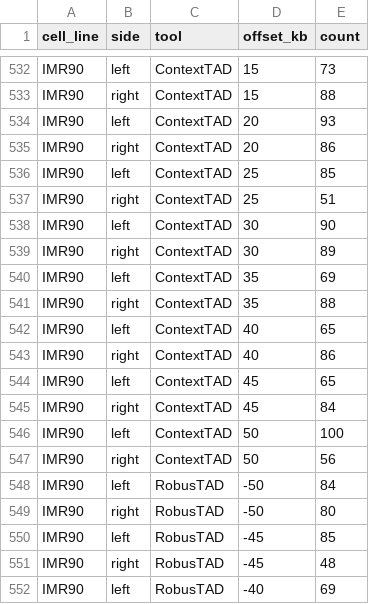
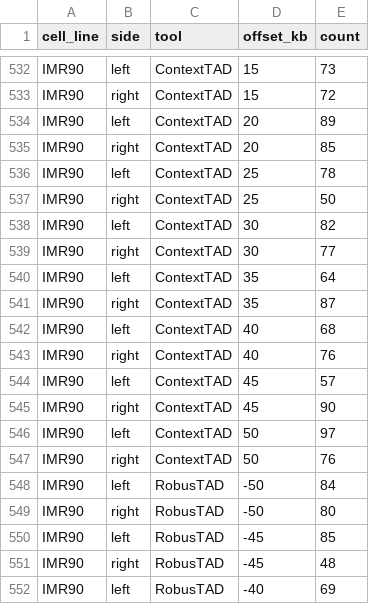
Before and after one commit to ai4nucleome/ContextTAD, a CSV file: 3-evaluation/common/exp8_othercell_both_ctcf_chipseq/exp8_csv/ctcf_chipseq_boundary_counts.csv, drawn as a sheet; only a part is shown, gaps mark what is left out; the diff covers the shown part only; the diff names each change by its address in the sheet, - before the commit and + after, or states it on an @@ line.

```diff
--- a/3-evaluation/common/exp8_othercell_both_ctcf_chipseq/exp8_csv/ctcf_chipseq_boundary_counts.csv
+++ b/3-evaluation/common/exp8_othercell_both_ctcf_chipseq/exp8_csv/ctcf_chipseq_boundary_counts.csv
-E533 (count): 88
+E533 (count): 72
-E534 (count): 93
+E534 (count): 89
-E535 (count): 86
+E535 (count): 85
-E536 (count): 85
+E536 (count): 78
-E537 (count): 51
+E537 (count): 50
-E538 (count): 90
+E538 (count): 82
-E539 (count): 89
+E539 (count): 77
-E540 (count): 69
+E540 (count): 64
-E541 (count): 88
+E541 (count): 87
-E542 (count): 65
+E542 (count): 68
-E543 (count): 86
+E543 (count): 76
-E544 (count): 65
+E544 (count): 57
-E545 (count): 84
+E545 (count): 90
-E546 (count): 100
+E546 (count): 97
-E547 (count): 56
+E547 (count): 76
```
Also changed, not shown: 67 edited cells elsewhere in this file, 0-data/contexttad_eval_results/exp6_results_all.csv, 0-data/contexttad_eval_results/exp8_boundary_counts.csv, 49 other files.
